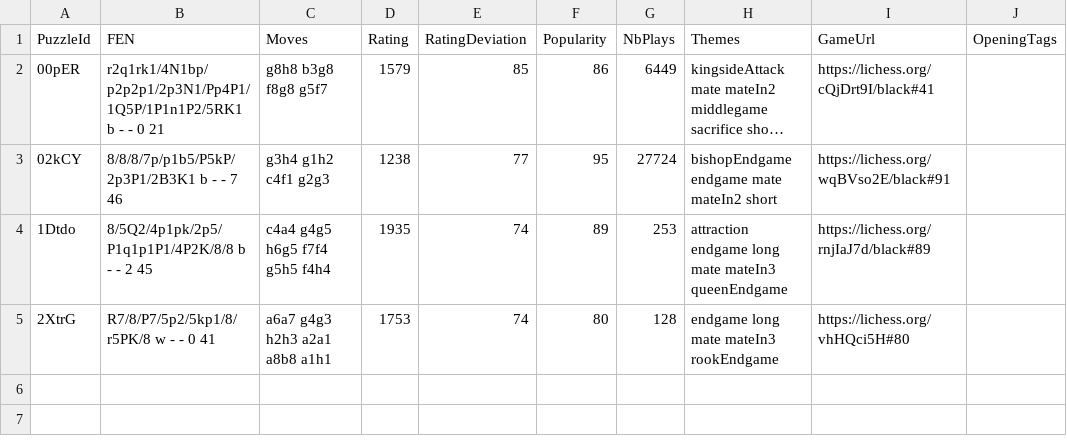
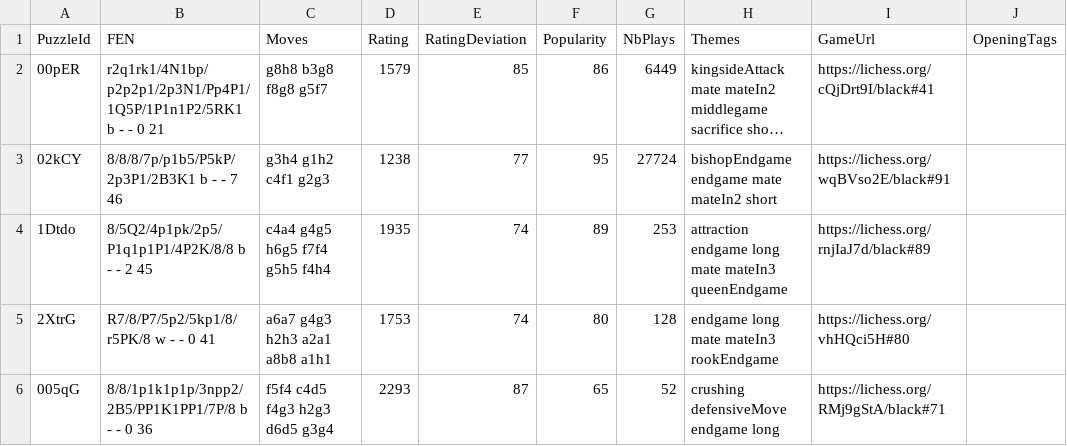
Before and after one commit to GeertBosch/gbchess, a CSV file: lichess/fixed_puzzles.csv, drawn as a sheet; long unchanged cells end in …; the diff names each change by its address in the sheet, - before the commit and + after, or states it on an @@ line.

```diff
--- a/lichess/fixed_puzzles.csv
+++ b/lichess/fixed_puzzles.csv
+row 6: 005qG | 8/8/1p1k1p1p/3npp2/2B5/PP1K1PP1/7P/8 b - - 0 36 | f5f4 c4d5 f4g3 h2g3 d6d5 g3g4 | 2293 | 87 | 65 | 52 | crushing defensiveMove endgame long | https://lichess.org/RMj9gStA/black#71
```
Also changed, not shown: 8 other files.
